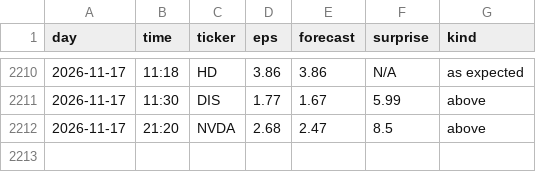
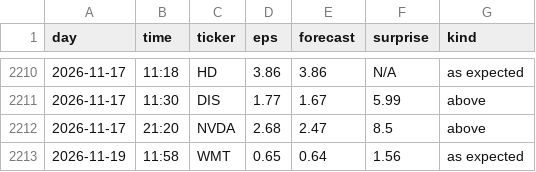
Before and after one commit to diykorey/fortuneteller, a CSV file: data/seed/earnings.csv, drawn as a sheet; only a part is shown, gaps mark what is left out.

Commit message:
Step 33, step 2: the earnings refresh of 2026-11-23, Walmart's report of 2026-11-19

```diff
--- a/data/seed/earnings.csv
+++ b/data/seed/earnings.csv
@@ -2212 +2212,2 @@ day,time,ticker,eps,forecast,surprise,kind
 2026-11-17,21:20,NVDA,2.68,2.47,8.5,above
+2026-11-19,11:58,WMT,0.65,0.64,1.56,as expected
```
Also changed, not shown: 5 other files.
